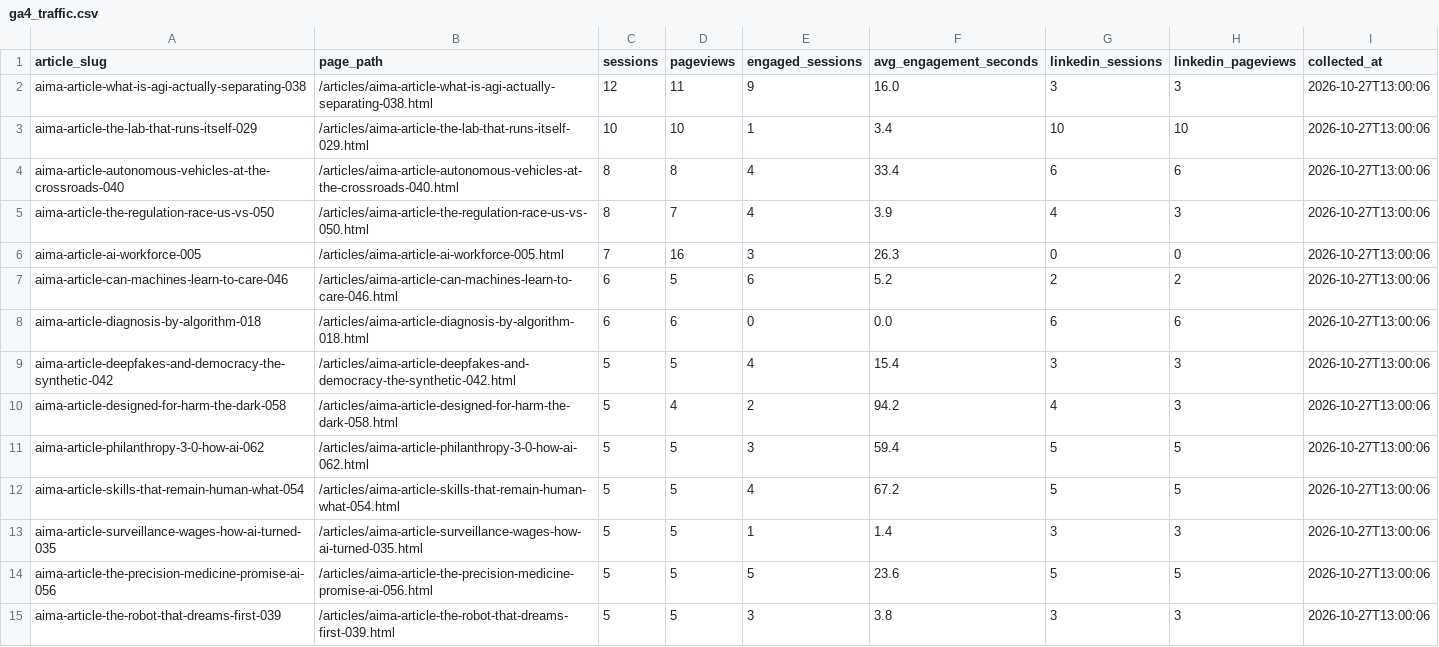
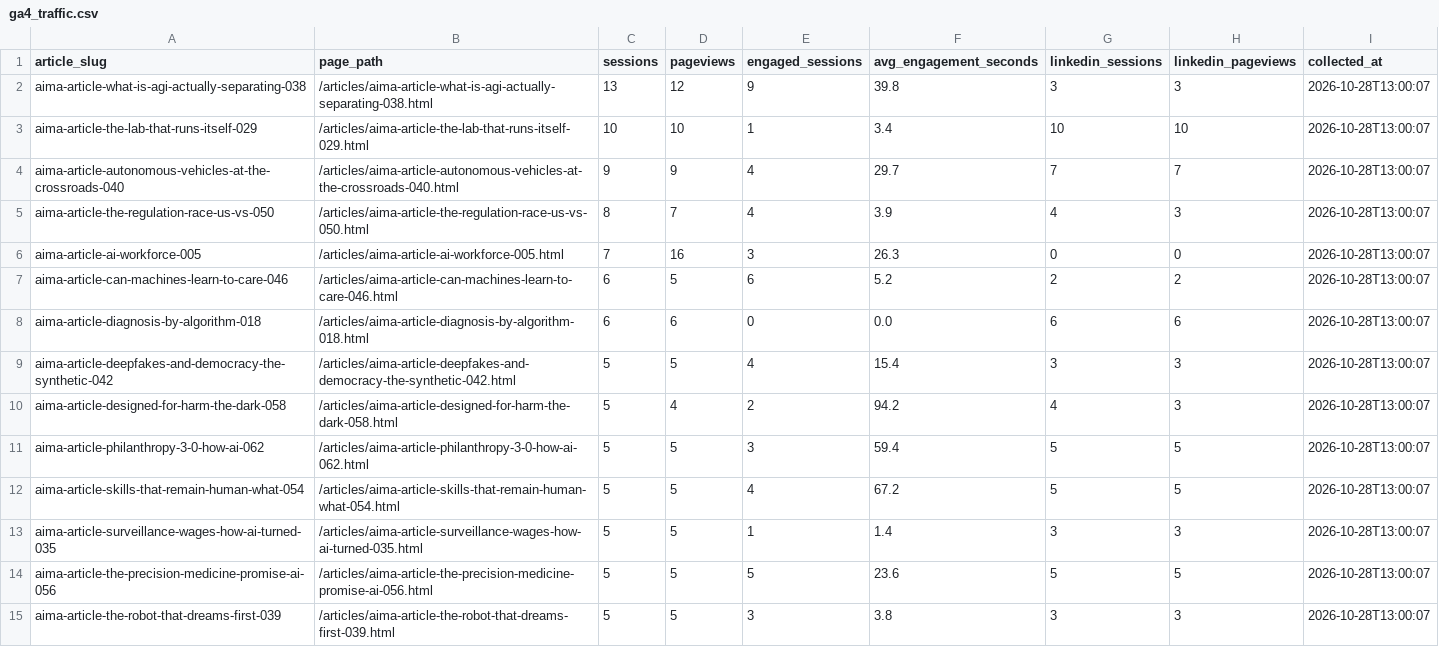
Before and after one commit to joselitosering/aima, a CSV file: linkedin_pipeline/ga4_traffic.csv, drawn as a sheet; only a part is shown; the diff covers the shown part only.

Commit message:
data: update GA4 traffic

```diff
--- a/linkedin_pipeline/ga4_traffic.csv
+++ b/linkedin_pipeline/ga4_traffic.csv
@@ -1,15 +1,15 @@
 article_slug,page_path,sessions,pageviews,engaged_sessions,avg_engagement_seconds,linkedin_sessions,linkedin_pageviews,collected_at
-aima-article-what-is-agi-actually-separating-038,/articles/aima-article-what-is-agi-actually-separating-038.html,12,11,9,16.0,3,3,2026-10-27T13:00:06
-aima-article-the-lab-that-runs-itself-029,/articles/aima-article-the-lab-that-runs-itself-029.html,10,10,1,3.4,10,10,2026-10-27T13:00:06
-aima-article-autonomous-vehicles-at-the-crossroads-040,/articles/aima-article-autonomous-vehicles-at-the-crossroads-040.html,8,8,4,33.4,6,6,2026-10-27T13:00:06
-aima-article-the-regulation-race-us-vs-050,/articles/aima-article-the-regulation-race-us-vs-050.html,8,7,4,3.9,4,3,2026-10-27T13:00:06
-aima-article-ai-workforce-005,/articles/aima-article-ai-workforce-005.html,7,16,3,26.3,0,0,2026-10-27T13:00:06
-aima-article-can-machines-learn-to-care-046,/articles/aima-article-can-machines-learn-to-care-046.html,6,5,6,5.2,2,2,2026-10-27T13:00:06
-aima-article-diagnosis-by-algorithm-018,/articles/aima-article-diagnosis-by-algorithm-018.html,6,6,0,0.0,6,6,2026-10-27T13:00:06
-aima-article-deepfakes-and-democracy-the-synthetic-042,/articles/aima-article-deepfakes-and-democracy-the-synthetic-042.html,5,5,4,15.4,3,3,2026-10-27T13:00:06
-aima-article-designed-for-harm-the-dark-058,/articles/aima-article-designed-for-harm-the-dark-058.html,5,4,2,94.2,4,3,2026-10-27T13:00:06
-aima-article-philanthropy-3-0-how-ai-062,/articles/aima-article-philanthropy-3-0-how-ai-062.html,5,5,3,59.4,5,5,2026-10-27T13:00:06
-aima-article-skills-that-remain-human-what-054,/articles/aima-article-skills-that-remain-human-what-054.html,5,5,4,67.2,5,5,2026-10-27T13:00:06
-aima-article-surveillance-wages-how-ai-turned-035,/articles/aima-article-surveillance-wages-how-ai-turned-035.html,5,5,1,1.4,3,3,2026-10-27T13:00:06
-aima-article-the-precision-medicine-promise-ai-056,/articles/aima-article-the-precision-medicine-promise-ai-056.html,5,5,5,23.6,5,5,2026-10-27T13:00:06
-aima-article-the-robot-that-dreams-first-039,/articles/aima-article-the-robot-that-dreams-first-039.html,5,5,3,3.8,3,3,2026-10-27T13:00:06
+aima-article-what-is-agi-actually-separating-038,/articles/aima-article-what-is-agi-actually-separating-038.html,13,12,9,39.8,3,3,2026-10-28T13:00:07
+aima-article-the-lab-that-runs-itself-029,/articles/aima-article-the-lab-that-runs-itself-029.html,10,10,1,3.4,10,10,2026-10-28T13:00:07
+aima-article-autonomous-vehicles-at-the-crossroads-040,/articles/aima-article-autonomous-vehicles-at-the-crossroads-040.html,9,9,4,29.7,7,7,2026-10-28T13:00:07
+aima-article-the-regulation-race-us-vs-050,/articles/aima-article-the-regulation-race-us-vs-050.html,8,7,4,3.9,4,3,2026-10-28T13:00:07
+aima-article-ai-workforce-005,/articles/aima-article-ai-workforce-005.html,7,16,3,26.3,0,0,2026-10-28T13:00:07
+aima-article-can-machines-learn-to-care-046,/articles/aima-article-can-machines-learn-to-care-046.html,6,5,6,5.2,2,2,2026-10-28T13:00:07
+aima-article-diagnosis-by-algorithm-018,/articles/aima-article-diagnosis-by-algorithm-018.html,6,6,0,0.0,6,6,2026-10-28T13:00:07
+aima-article-deepfakes-and-democracy-the-synthetic-042,/articles/aima-article-deepfakes-and-democracy-the-synthetic-042.html,5,5,4,15.4,3,3,2026-10-28T13:00:07
+aima-article-designed-for-harm-the-dark-058,/articles/aima-article-designed-for-harm-the-dark-058.html,5,4,2,94.2,4,3,2026-10-28T13:00:07
+aima-article-philanthropy-3-0-how-ai-062,/articles/aima-article-philanthropy-3-0-how-ai-062.html,5,5,3,59.4,5,5,2026-10-28T13:00:07
+aima-article-skills-that-remain-human-what-054,/articles/aima-article-skills-that-remain-human-what-054.html,5,5,4,67.2,5,5,2026-10-28T13:00:07
+aima-article-surveillance-wages-how-ai-turned-035,/articles/aima-article-surveillance-wages-how-ai-turned-035.html,5,5,1,1.4,3,3,2026-10-28T13:00:07
+aima-article-the-precision-medicine-promise-ai-056,/articles/aima-article-the-precision-medicine-promise-ai-056.html,5,5,5,23.6,5,5,2026-10-28T13:00:07
+aima-article-the-robot-that-dreams-first-039,/articles/aima-article-the-robot-that-dreams-first-039.html,5,5,3,3.8,3,3,2026-10-28T13:00:07
```
Also changed, not shown: 2 removed rows and 25 edited cells elsewhere in this file.
